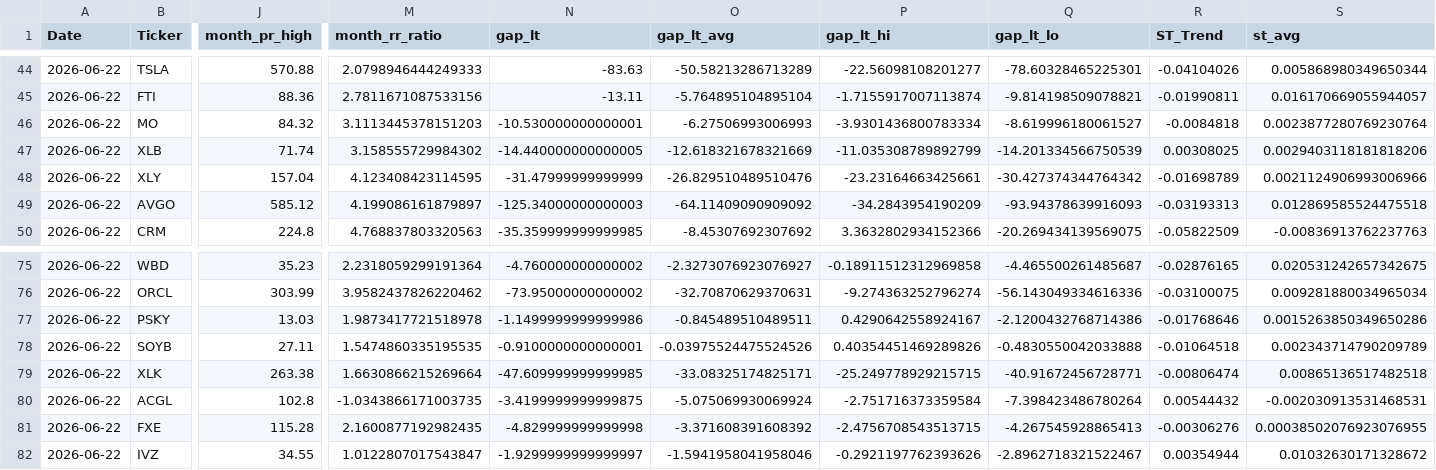
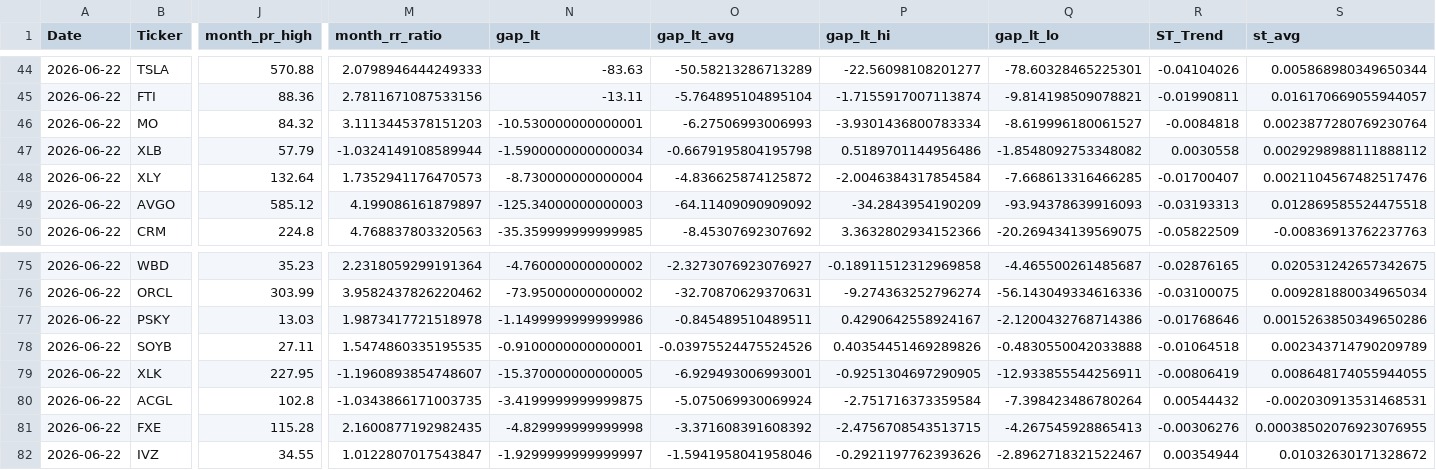
Before and after one commit to MarkmentumResearch/Platform, a CSV file: data/model_score_calc.csv, drawn as a sheet; only a part is shown, gaps mark what is left out; the diff covers the shown part only; the diff names each change by its address in the sheet, - before the commit and + after, or states it on an @@ line.

```diff
--- a/data/model_score_calc.csv
+++ b/data/model_score_calc.csv
-J47 (month_pr_high): 71.74
+J47 (month_pr_high): 57.79
-M47 (month_rr_ratio): 3.158555729984302
+M47 (month_rr_ratio): -1.0324149108589944
-N47 (gap_lt): -14.440000000000005
+N47 (gap_lt): -1.5900000000000034
-O47 (gap_lt_avg): -12.618321678321669
+O47 (gap_lt_avg): -0.6679195804195798
-P47 (gap_lt_hi): -11.035308789892799
+P47 (gap_lt_hi): 0.5189701144956486
-Q47 (gap_lt_lo): -14.201334566750539
+Q47 (gap_lt_lo): -1.8548092753348082
-R47 (ST_Trend): 0.00308025
+R47 (ST_Trend): 0.0030558
-S47 (st_avg): 0.0029403118181818206
+S47 (st_avg): 0.0029298988111888112
-J48 (month_pr_high): 157.04
+J48 (month_pr_high): 132.64
-M48 (month_rr_ratio): 4.123408423114595
+M48 (month_rr_ratio): 1.7352941176470573
-N48 (gap_lt): -31.47999999999999
+N48 (gap_lt): -8.730000000000004
-O48 (gap_lt_avg): -26.829510489510476
+O48 (gap_lt_avg): -4.836625874125872
-P48 (gap_lt_hi): -23.23164663425661
+P48 (gap_lt_hi): -2.0046384317854584
-Q48 (gap_lt_lo): -30.427374344764342
+Q48 (gap_lt_lo): -7.668613316466285
-R48 (ST_Trend): -0.01698789
+R48 (ST_Trend): -0.01700407
-S48 (st_avg): 0.0021124906993006966
+S48 (st_avg): 0.0021104567482517476
-J79 (month_pr_high): 263.38
+J79 (month_pr_high): 227.95
-M79 (month_rr_ratio): 1.6630866215269664
+M79 (month_rr_ratio): -1.1960893854748607
-N79 (gap_lt): -47.609999999999985
+N79 (gap_lt): -15.370000000000005
-O79 (gap_lt_avg): -33.08325174825171
+O79 (gap_lt_avg): -6.929493006993001
-P79 (gap_lt_hi): -25.249778929215715
+P79 (gap_lt_hi): -0.9251304697290905
-Q79 (gap_lt_lo): -40.91672456728771
+Q79 (gap_lt_lo): -12.933855544256911
-R79 (ST_Trend): -0.00806474
+R79 (ST_Trend): -0.00806419
-S79 (st_avg): 0.00865136517482518
+S79 (st_avg): 0.008648174055944055
```
Also changed, not shown: 120 edited cells elsewhere in this file, data/qry_graph_data_19.csv, data/qry_graph_data_24.csv, 43 other files.
